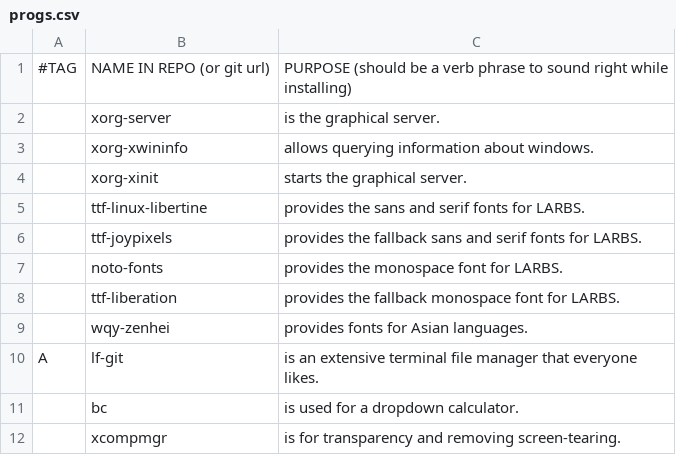
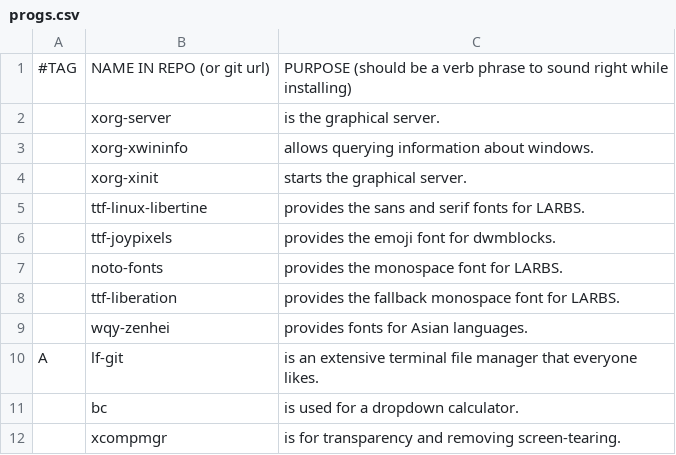
Before and after one commit to unicatte/LARBS, a CSV file: progs.csv, drawn as a sheet; only a part is shown.

```diff
--- a/progs.csv
+++ b/progs.csv
@@ -5,3 +5,3 @@
 ,ttf-linux-libertine,"provides the sans and serif fonts for LARBS."
-,ttf-joypixels,"provides the fallback sans and serif fonts for LARBS."
+,ttf-joypixels,"provides the emoji font for dwmblocks."
 ,noto-fonts,"provides the monospace font for LARBS."
```
